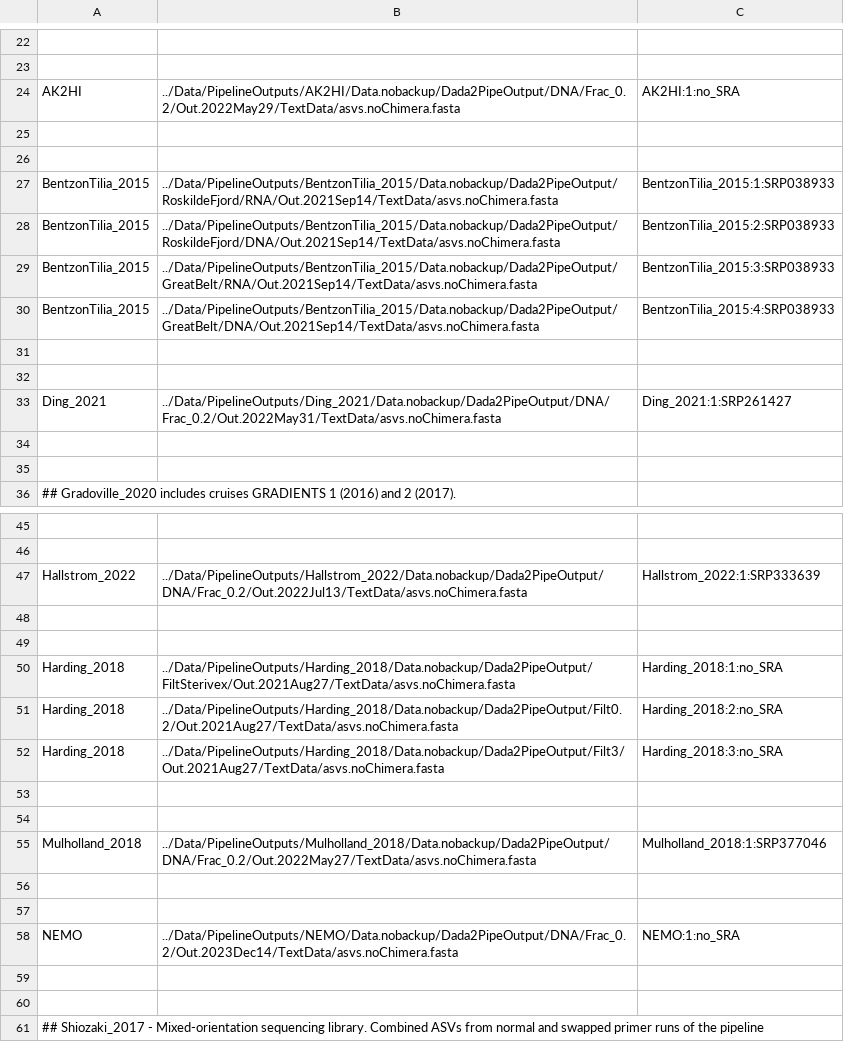
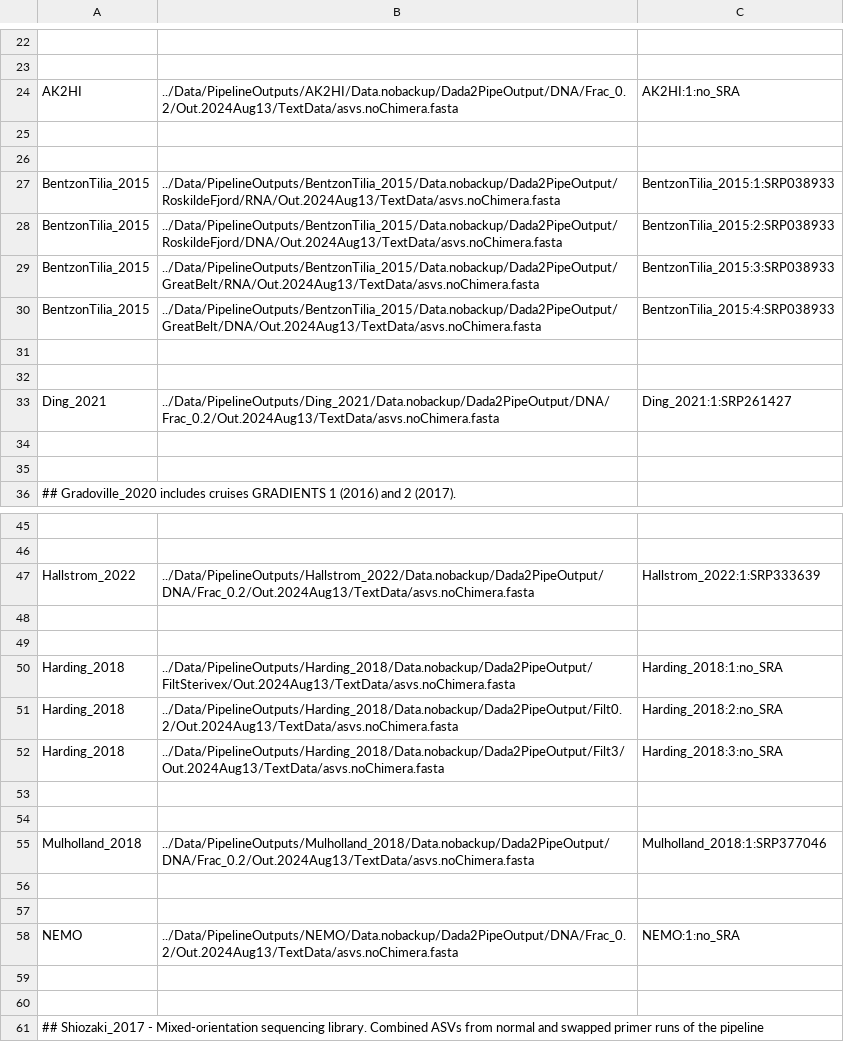
Before and after one commit to jdmagasin/nifH-ASV-workflow, a TSV file: GatherAsvs/asvs.noChimera.fasta_table.tsv, drawn as a sheet; only a part is shown, gaps mark what is left out; the diff covers the shown part only; the diff names each change by its address in the sheet, - before the commit and + after, or states it on an @@ line.

```diff
--- a/GatherAsvs/asvs.noChimera.fasta_table.tsv
+++ b/GatherAsvs/asvs.noChimera.fasta_table.tsv
-B24: ../Data/PipelineOutputs/AK2HI/Data.nobackup/Dada2PipeOutput/DNA/Frac_0.2/Out.2022May29/TextData/asvs.noChimera.fasta
+B24: ../Data/PipelineOutputs/AK2HI/Data.nobackup/Dada2PipeOutput/DNA/Frac_0.2/Out.2024Aug13/TextData/asvs.noChimera.fasta
-B27: ../Data/PipelineOutputs/BentzonTilia_2015/Data.nobackup/Dada2PipeOutput/RoskildeFjord/RNA/Out.2021Sep14/TextData/asvs.noChimera.fasta
+B27: ../Data/PipelineOutputs/BentzonTilia_2015/Data.nobackup/Dada2PipeOutput/RoskildeFjord/RNA/Out.2024Aug13/TextData/asvs.noChimera.fasta
-B28: ../Data/PipelineOutputs/BentzonTilia_2015/Data.nobackup/Dada2PipeOutput/RoskildeFjord/DNA/Out.2021Sep14/TextData/asvs.noChimera.fasta
+B28: ../Data/PipelineOutputs/BentzonTilia_2015/Data.nobackup/Dada2PipeOutput/RoskildeFjord/DNA/Out.2024Aug13/TextData/asvs.noChimera.fasta
-B29: ../Data/PipelineOutputs/BentzonTilia_2015/Data.nobackup/Dada2PipeOutput/GreatBelt/RNA/Out.2021Sep14/TextData/asvs.noChimera.fasta
+B29: ../Data/PipelineOutputs/BentzonTilia_2015/Data.nobackup/Dada2PipeOutput/GreatBelt/RNA/Out.2024Aug13/TextData/asvs.noChimera.fasta
-B30: ../Data/PipelineOutputs/BentzonTilia_2015/Data.nobackup/Dada2PipeOutput/GreatBelt/DNA/Out.2021Sep14/TextData/asvs.noChimera.fasta
+B30: ../Data/PipelineOutputs/BentzonTilia_2015/Data.nobackup/Dada2PipeOutput/GreatBelt/DNA/Out.2024Aug13/TextData/asvs.noChimera.fasta
-B33: ../Data/PipelineOutputs/Ding_2021/Data.nobackup/Dada2PipeOutput/DNA/Frac_0.2/Out.2022May31/TextData/asvs.noChimera.fasta
+B33: ../Data/PipelineOutputs/Ding_2021/Data.nobackup/Dada2PipeOutput/DNA/Frac_0.2/Out.2024Aug13/TextData/asvs.noChimera.fasta
-B47: ../Data/PipelineOutputs/Hallstrom_2022/Data.nobackup/Dada2PipeOutput/DNA/Frac_0.2/Out.2022Jul13/TextData/asvs.noChimera.fasta
+B47: ../Data/PipelineOutputs/Hallstrom_2022/Data.nobackup/Dada2PipeOutput/DNA/Frac_0.2/Out.2024Aug13/TextData/asvs.noChimera.fasta
-B50: ../Data/PipelineOutputs/Harding_2018/Data.nobackup/Dada2PipeOutput/FiltSterivex/Out.2021Aug27/TextData/asvs.noChimera.fasta
+B50: ../Data/PipelineOutputs/Harding_2018/Data.nobackup/Dada2PipeOutput/FiltSterivex/Out.2024Aug13/TextData/asvs.noChimera.fasta
-B51: ../Data/PipelineOutputs/Harding_2018/Data.nobackup/Dada2PipeOutput/Filt0.2/Out.2021Aug27/TextData/asvs.noChimera.fasta
+B51: ../Data/PipelineOutputs/Harding_2018/Data.nobackup/Dada2PipeOutput/Filt0.2/Out.2024Aug13/TextData/asvs.noChimera.fasta
-B52: ../Data/PipelineOutputs/Harding_2018/Data.nobackup/Dada2PipeOutput/Filt3/Out.2021Aug27/TextData/asvs.noChimera.fasta
+B52: ../Data/PipelineOutputs/Harding_2018/Data.nobackup/Dada2PipeOutput/Filt3/Out.2024Aug13/TextData/asvs.noChimera.fasta
-B55: ../Data/PipelineOutputs/Mulholland_2018/Data.nobackup/Dada2PipeOutput/DNA/Frac_0.2/Out.2022May27/TextData/asvs.noChimera.fasta
+B55: ../Data/PipelineOutputs/Mulholland_2018/Data.nobackup/Dada2PipeOutput/DNA/Frac_0.2/Out.2024Aug13/TextData/asvs.noChimera.fasta
-B58: ../Data/PipelineOutputs/NEMO/Data.nobackup/Dada2PipeOutput/DNA/Frac_0.2/Out.2023Dec14/TextData/asvs.noChimera.fasta
+B58: ../Data/PipelineOutputs/NEMO/Data.nobackup/Dada2PipeOutput/DNA/Frac_0.2/Out.2024Aug13/TextData/asvs.noChimera.fasta
```
Also changed, not shown: 21 edited cells elsewhere in this file, GatherMetadata/metadata.cmap.csv, 1 other file.
